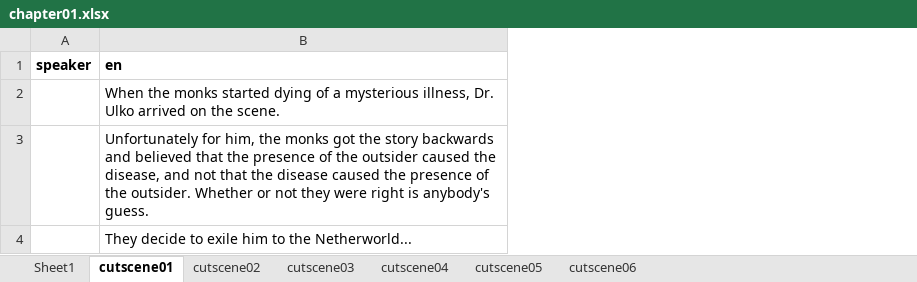
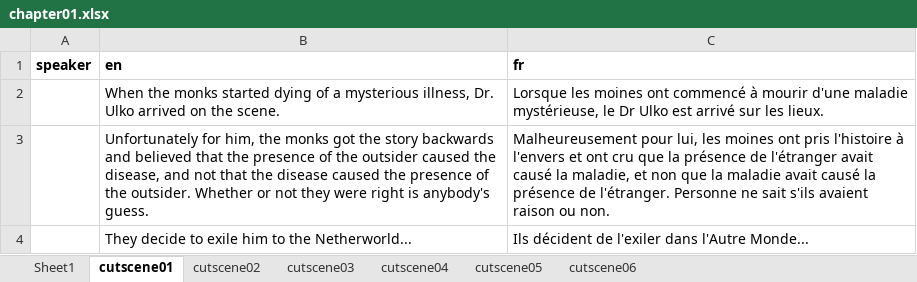
Before and after one commit to cprenoveau/Ulko, an Excel workbook: Assets/Excel/chapter01.xlsx, sheet cutscene01, drawn as a sheet; values as stored, in another font and other column widths than the file's, no borders; the diff names each change by its address in the sheet, - before the commit and + after, or states it on an @@ line.

```diff
--- a/Assets/Excel/chapter01.xlsx (sheet cutscene01)
+++ b/Assets/Excel/chapter01.xlsx (sheet cutscene01)
+column C (fr), rows 2-4: Lorsque les moines ont commencé à mourir d'une maladie mystérieuse, le Dr Ulko est arrivé sur les lieux. | Malheureusement pour lui, les moines ont pris l'histoire à l'envers et ont cru que la présence de l'étranger avait causé la maladie, et non que la maladie avait causé la présence de l'étranger. Personne ne sait s'ils avaient raison ou non. | Ils décident de l'exiler dans l'Autre Monde...
```
Also changed, not shown: sheet Sheet1, sheet cutscene02, sheet cutscene04, sheet cutscene06, sheet cutscene05, sheet cutscene03, 56 other files.
